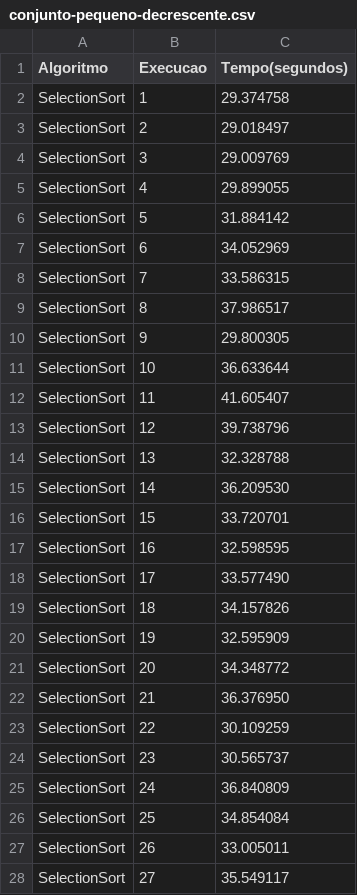
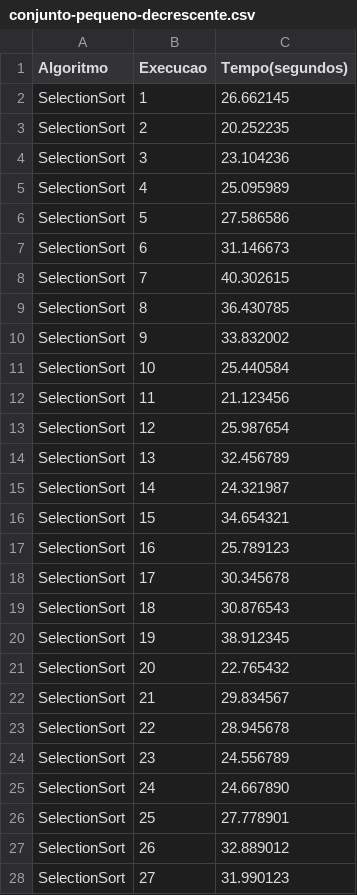
Before and after one commit to clistenesrodger/Projeto-analise-de-algoritmos, a CSV file: conjunto-pequeno-decrescente.csv, drawn as a sheet; only a part is shown; the diff covers the shown part only.

```diff
--- a/conjunto-pequeno-decrescente.csv
+++ b/conjunto-pequeno-decrescente.csv
@@ -1,28 +1,28 @@
 Algoritmo,Execucao,Tempo(segundos)
-SelectionSort,1,29.374758
-SelectionSort,2,29.018497
-SelectionSort,3,29.009769
-SelectionSort,4,29.899055
-SelectionSort,5,31.884142
-SelectionSort,6,34.052969
-SelectionSort,7,33.586315
-SelectionSort,8,37.986517
-SelectionSort,9,29.800305
-SelectionSort,10,36.633644
-SelectionSort,11,41.605407
-SelectionSort,12,39.738796
-SelectionSort,13,32.328788
-SelectionSort,14,36.209530
-SelectionSort,15,33.720701
-SelectionSort,16,32.598595
-SelectionSort,17,33.577490
-SelectionSort,18,34.157826
-SelectionSort,19,32.595909
-SelectionSort,20,34.348772
-SelectionSort,21,36.376950
-SelectionSort,22,30.109259
-SelectionSort,23,30.565737
-SelectionSort,24,36.840809
-SelectionSort,25,34.854084
-SelectionSort,26,33.005011
-SelectionSort,27,35.549117
+SelectionSort,1,26.662145
+SelectionSort,2,20.252235
+SelectionSort,3,23.104236
+SelectionSort,4,25.095989
+SelectionSort,5,27.586586
+SelectionSort,6,31.146673
+SelectionSort,7,40.302615
+SelectionSort,8,36.430785
+SelectionSort,9,33.832002
+SelectionSort,10,25.440584
+SelectionSort,11,21.123456
+SelectionSort,12,25.987654
+SelectionSort,13,32.456789
+SelectionSort,14,24.321987
+SelectionSort,15,34.654321
+SelectionSort,16,25.789123
+SelectionSort,17,30.345678
+SelectionSort,18,30.876543
+SelectionSort,19,38.912345
+SelectionSort,20,22.765432
+SelectionSort,21,29.834567
+SelectionSort,22,28.945678
+SelectionSort,23,24.556789
+SelectionSort,24,24.667890
+SelectionSort,25,27.778901
+SelectionSort,26,32.889012
+SelectionSort,27,31.990123
```
Also changed, not shown: 33 edited cells elsewhere in this file, conjunto-grande-crescente.csv, conjunto-medio-crescente.csv, 49 other files.
